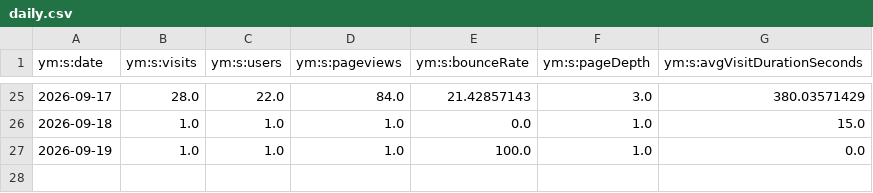
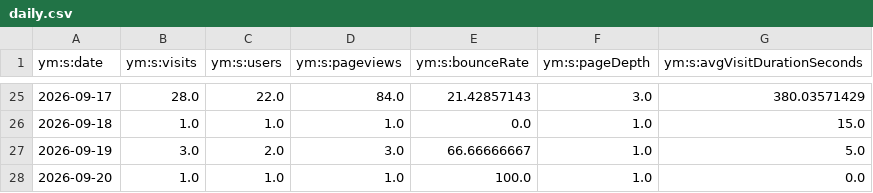
Before and after one commit to maker-soft/Foto, a CSV file: analytics/yandex-metrica/daily.csv, drawn as a sheet; only a part is shown, gaps mark what is left out.

```diff
--- a/analytics/yandex-metrica/daily.csv
+++ b/analytics/yandex-metrica/daily.csv
@@ -26,2 +26,3 @@
 2026-09-18,1.0,1.0,1.0,0.0,1.0,15.0
-2026-09-19,1.0,1.0,1.0,100.0,1.0,0.0
+2026-09-19,3.0,2.0,3.0,66.66666667,1.0,5.0
+2026-09-20,1.0,1.0,1.0,100.0,1.0,0.0
```
Also changed, not shown: analytics/yandex-metrica/browsers.csv, analytics/yandex-metrica/devices.csv, 16 other files.
